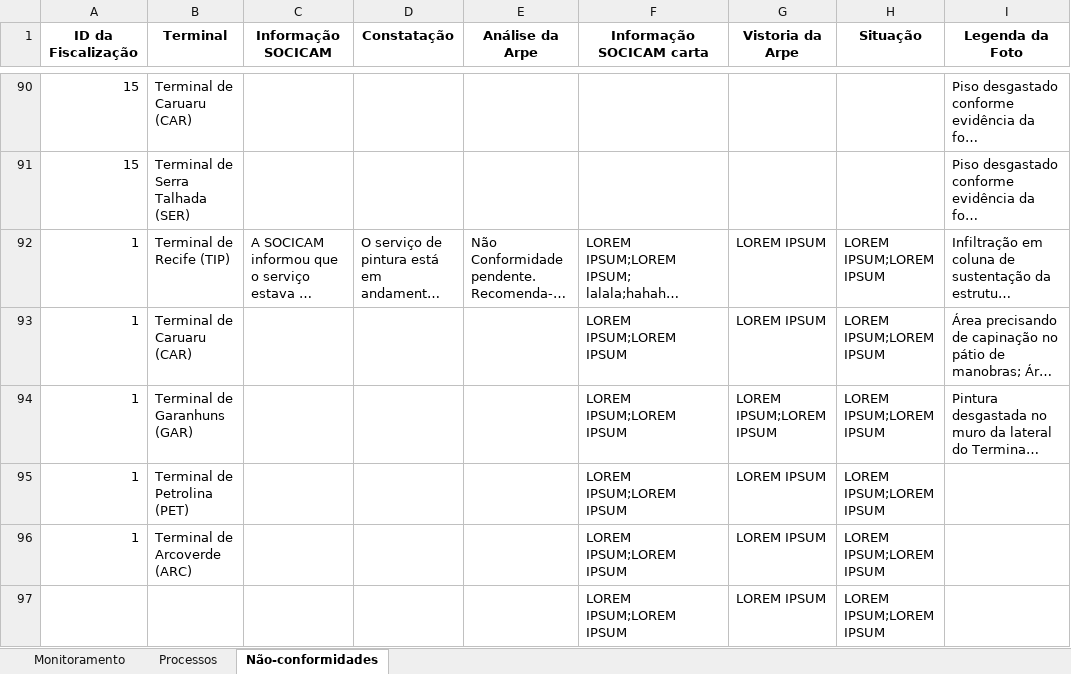
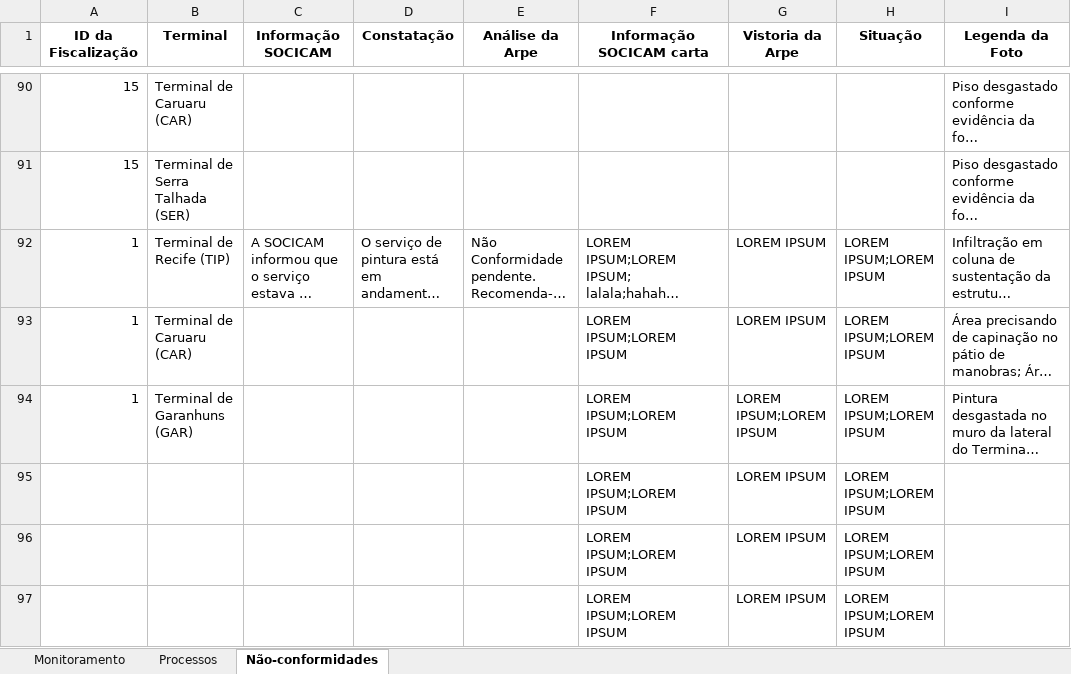
Before and after one commit to thays-barbosa/gerador-relatorios, an Excel workbook: src/planilha_monitoramento.xlsx, sheet Não-conformidades, drawn as a sheet; only a part is shown, gaps mark what is left out; long unchanged cells end in …; values as stored, in another font and other column widths than the file's, no borders; the diff names each change by its address in the sheet, - before the commit and + after, or states it on an @@ line.

```diff
--- a/src/planilha_monitoramento.xlsx (sheet Não-conformidades)
+++ b/src/planilha_monitoramento.xlsx (sheet Não-conformidades)
-A95:A96 (ID da Fiscalização): 1
+A95:A96 (ID da Fiscalização): (empty)
-B95 (Terminal): Terminal de Petrolina (PET)
+B95 (Terminal): (empty)
-B96 (Terminal): Terminal de Arcoverde (ARC)
+B96 (Terminal): (empty)
```
Also changed, not shown: 17 other files.
